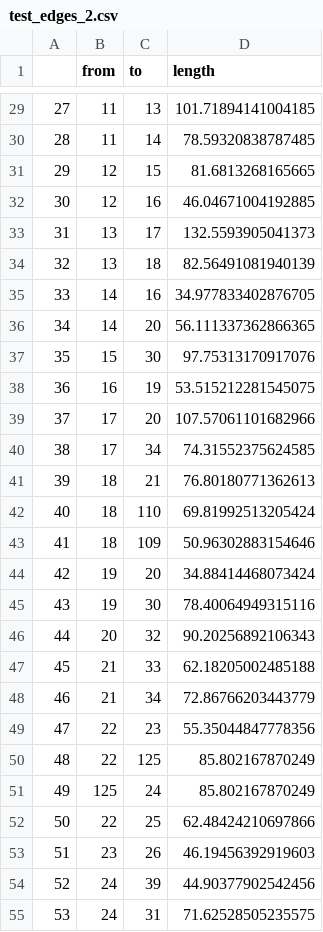
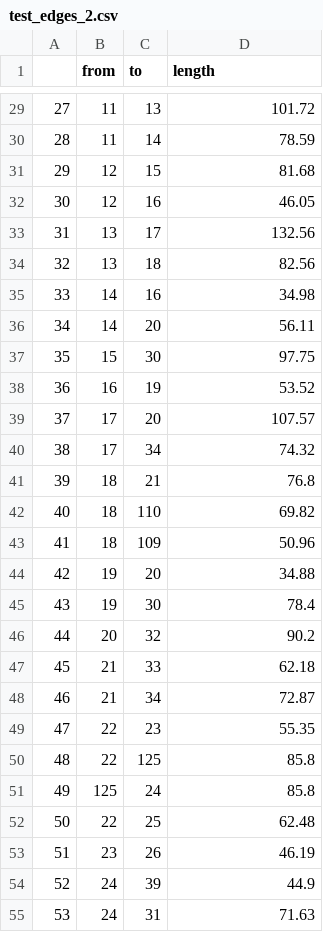
Before and after one commit to Max-Lange/APDUDS, a CSV file: test_edges_2.csv, drawn as a sheet; only a part is shown, gaps mark what is left out; the diff covers the shown part only.

```diff
--- a/test_edges_2.csv
+++ b/test_edges_2.csv
@@ -29,27 +29,27 @@
-27,11,13,101.71894141004185
-28,11,14,78.59320838787485
-29,12,15,81.6813268165665
-30,12,16,46.04671004192885
-31,13,17,132.5593905041373
-32,13,18,82.56491081940139
-33,14,16,34.977833402876705
-34,14,20,56.111337362866365
-35,15,30,97.75313170917076
-36,16,19,53.515212281545075
-37,17,20,107.57061101682966
-38,17,34,74.31552375624585
-39,18,21,76.80180771362613
-40,18,110,69.81992513205424
-41,18,109,50.96302883154646
-42,19,20,34.88414468073424
-43,19,30,78.40064949315116
-44,20,32,90.20256892106343
-45,21,33,62.18205002485188
-46,21,34,72.86766203443779
-47,22,23,55.35044847778356
-48,22,125,85.802167870249
-49,125,24,85.802167870249
-50,22,25,62.48424210697866
-51,23,26,46.19456392919603
-52,24,39,44.90377902542456
-53,24,31,71.62528505235575
+27,11,13,101.72
+28,11,14,78.59
+29,12,15,81.68
+30,12,16,46.05
+31,13,17,132.56
+32,13,18,82.56
+33,14,16,34.98
+34,14,20,56.11
+35,15,30,97.75
+36,16,19,53.52
+37,17,20,107.57
+38,17,34,74.32
+39,18,21,76.8
+40,18,110,69.82
+41,18,109,50.96
+42,19,20,34.88
+43,19,30,78.4
+44,20,32,90.2
+45,21,33,62.18
+46,21,34,72.87
+47,22,23,55.35
+48,22,125,85.8
+49,125,24,85.8
+50,22,25,62.48
+51,23,26,46.19
+52,24,39,44.9
+53,24,31,71.63
```
Also changed, not shown: 131 edited cells elsewhere in this file, test_nodes_2.csv, 5 other files.
